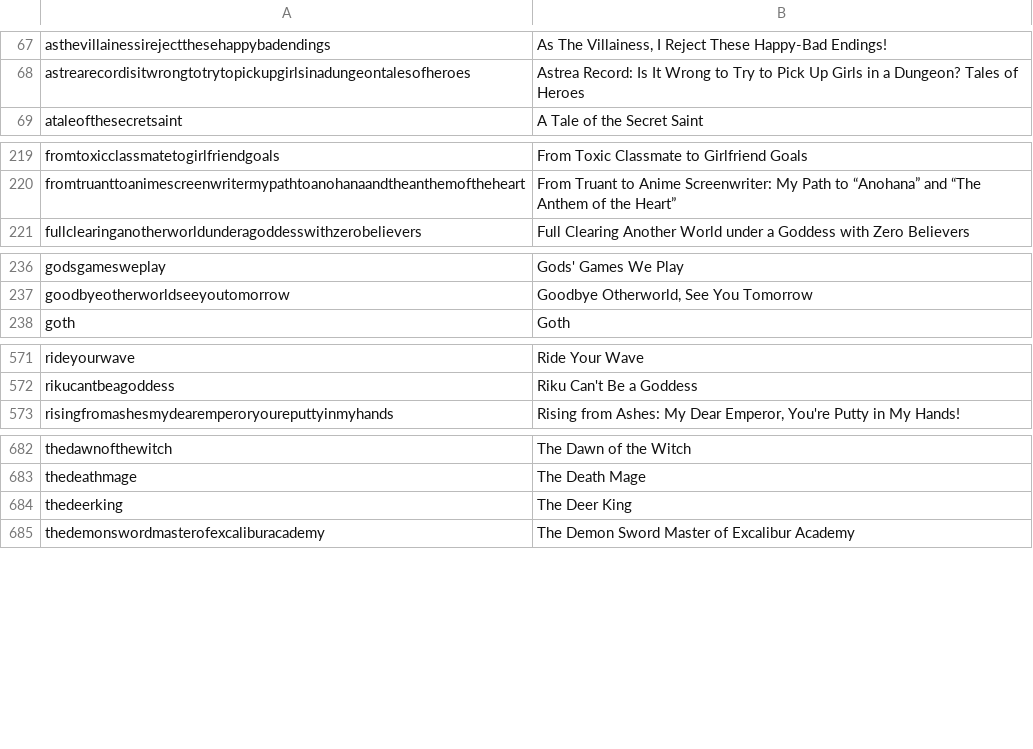
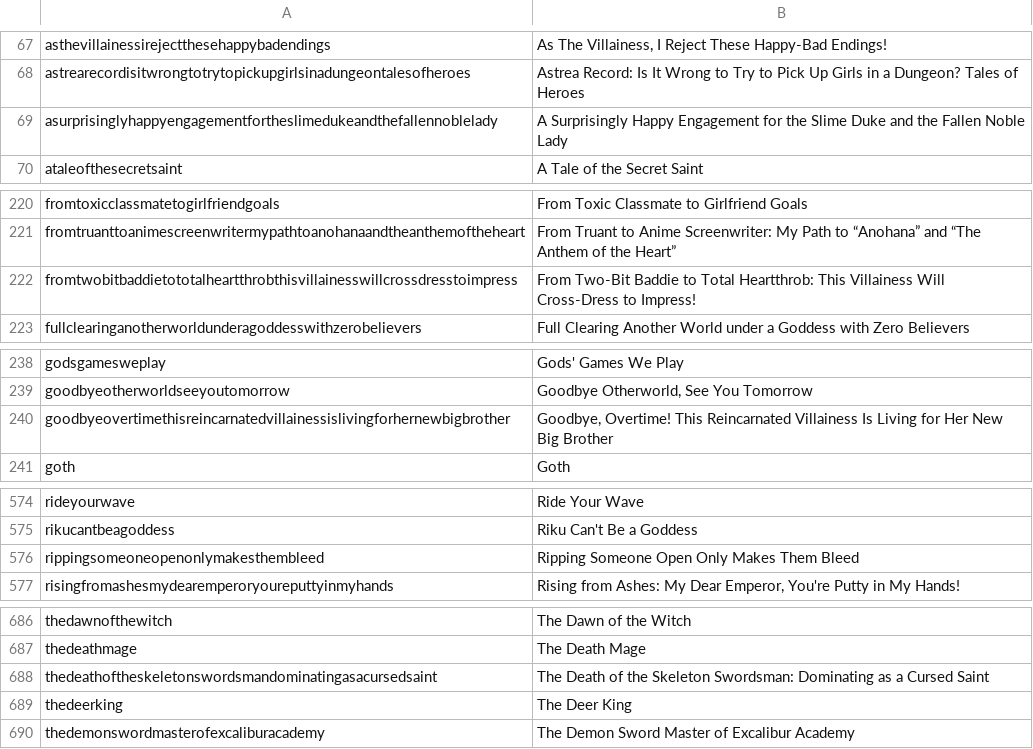
Before and after one commit to LNRelease/lnrelease.github.io, a CSV file: series.csv, drawn as a sheet; only a part is shown, gaps mark what is left out; the diff covers the shown part only.

```diff
--- a/series.csv
+++ b/series.csv
@@ -68,2 +68,3 @@ asthevillainessirejectthesehappybadendings,"As The Villainess, I Reject These Ha
 astrearecordisitwrongtotrytopickupgirlsinadungeontalesofheroes,Astrea Record: Is It Wrong to Try to Pick Up Girls in a Dungeon? Tales of Heroes
+asurprisinglyhappyengagementfortheslimedukeandthefallennoblelady,A Surprisingly Happy Engagement for the Slime Duke and the Fallen Noble Lady
 ataleofthesecretsaint,A Tale of the Secret Saint
@@ -220,2 +221,3 @@ fromtoxicclassmatetogirlfriendgoals,From Toxic Classmate to Girlfriend Goals
 fromtruanttoanimescreenwritermypathtoanohanaandtheanthemoftheheart,From Truant to Anime Screenwriter: My Path to “Anohana” and “The Anthem of the Heart”
+fromtwobitbaddietototalheartthrobthisvillainesswillcrossdresstoimpress,From Two-Bit Baddie to Total Heartthrob: This Villainess Will Cross-Dress to Impress!
 fullclearinganotherworldunderagoddesswithzerobelievers,Full Clearing Another World under a Goddess with Zero Believers
@@ -237,2 +239,3 @@ godsgamesweplay,Gods' Games We Play
 goodbyeotherworldseeyoutomorrow,"Goodbye Otherworld, See You Tomorrow"
+goodbyeovertimethisreincarnatedvillainessislivingforhernewbigbrother,"Goodbye, Overtime! This Reincarnated Villainess Is Living for Her New Big Brother"
 goth,Goth
@@ -572,2 +575,3 @@ rideyourwave,Ride Your Wave
 rikucantbeagoddess,Riku Can't Be a Goddess
+rippingsomeoneopenonlymakesthembleed,Ripping Someone Open Only Makes Them Bleed
 risingfromashesmydearemperoryoureputtyinmyhands,"Rising from Ashes: My Dear Emperor, You're Putty in My Hands!"
@@ -683,2 +687,3 @@ thedawnofthewitch,The Dawn of the Witch
 thedeathmage,The Death Mage
+thedeathoftheskeletonswordsmandominatingasacursedsaint,The Death of the Skeleton Swordsman: Dominating as a Cursed Saint
 thedeerking,The Deer King
```
Also changed, not shown: 1 added row elsewhere in this file, yen_press.csv, 3 other files.
